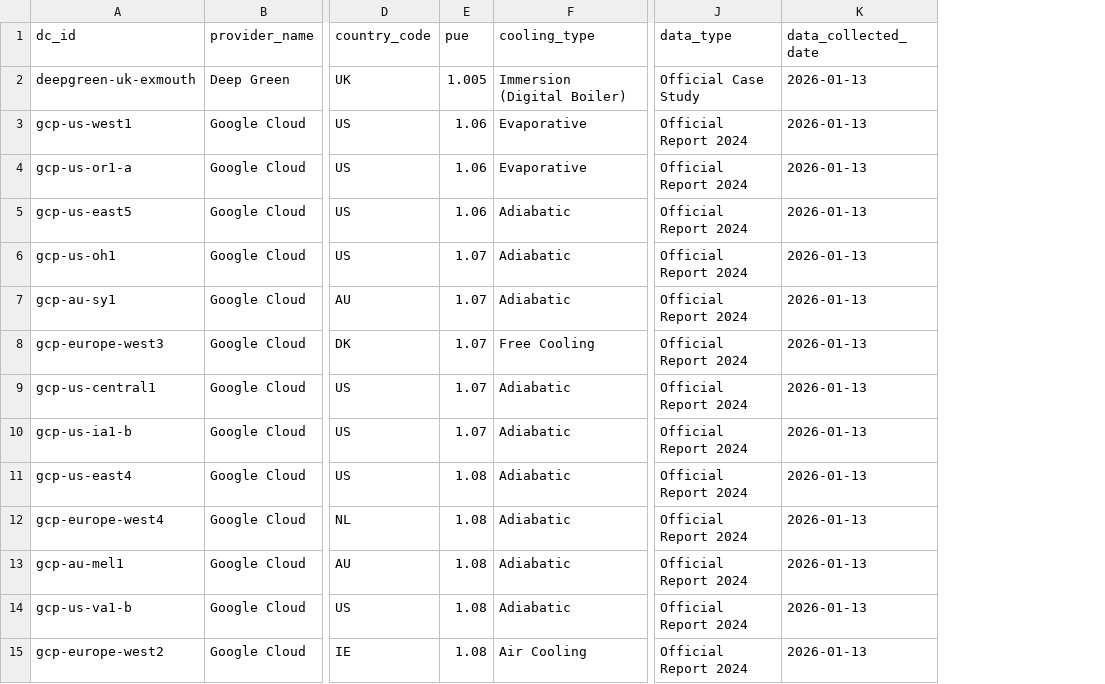
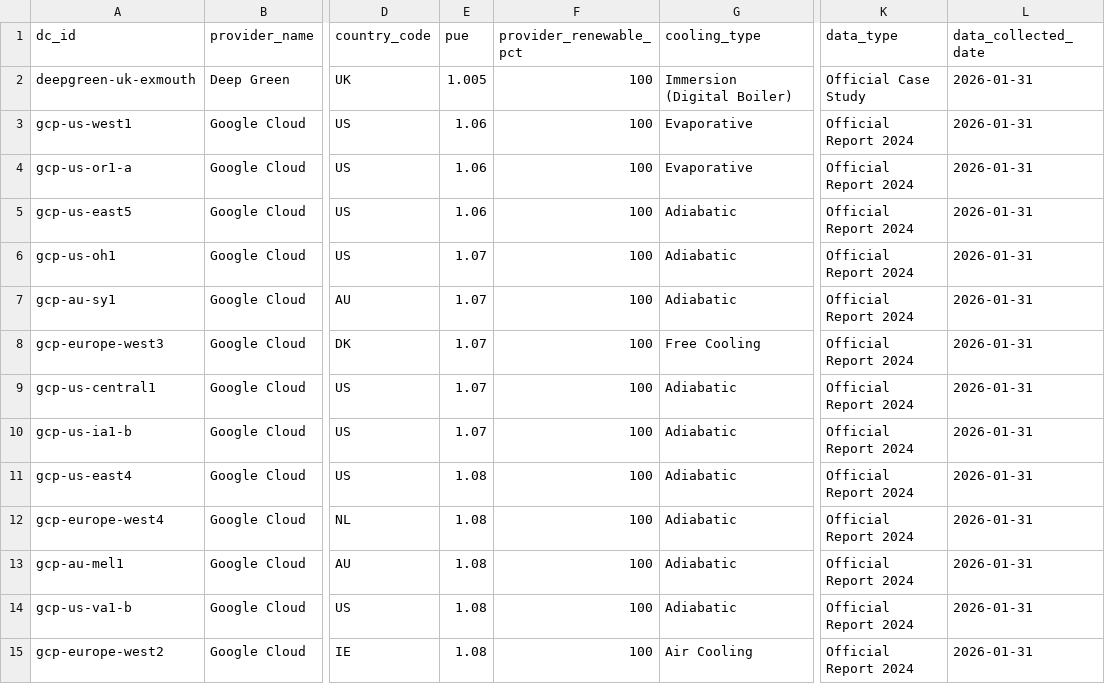
Before and after one commit to antonioluisjf22/TFG-Evaluacion-del-impacto-medioambiental-de-modelos-de-Inteligencia-Artificial, a CSV file: datasets/raw/data_centers/data_centers.csv, drawn as a sheet; only a part is shown, gaps mark what is left out; addresses are those after the commit; the diff covers the shown part only; the diff names each change by its address in the sheet, - before the commit and + after, or states it on an @@ line.

Commit message:
feat: Integrate Electricity Map API – map region-specific CI data to matching data centers

```diff
--- a/datasets/raw/data_centers/data_centers.csv
+++ b/datasets/raw/data_centers/data_centers.csv
+column F (provider_renewable_pct), rows 2-15: all 100
-L2:L15 (data_collected_date): 2026-01-13
+L2:L15 (data_collected_date): 2026-01-31
```
Also changed, not shown: 57 edited cells elsewhere in this file, 5 other files.
